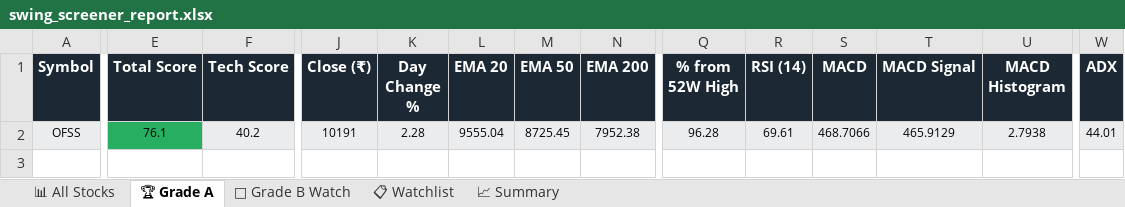
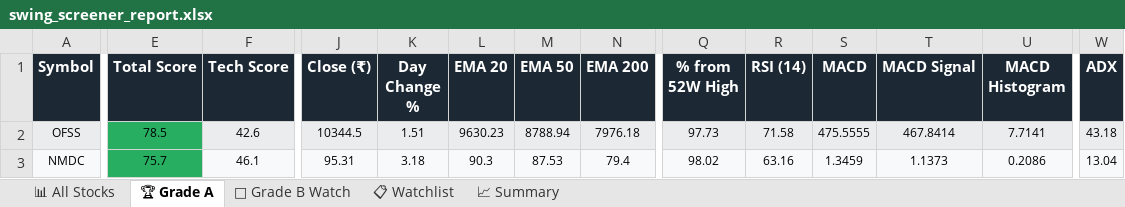
Before and after one commit to sashokkumars-sys/swing-screener, an Excel workbook: output/swing_screener_report.xlsx, sheet 🏆 Grade A, drawn as a sheet; only a part is shown, gaps mark what is left out; values as stored, in another font and other column widths than the file's, no borders; rows hold the shown columns only; the diff covers the shown part only; the diff names each change by its address in the sheet, - before the commit and + after, or states it on an @@ line.

```diff
--- a/output/swing_screener_report.xlsx (sheet 🏆 Grade A)
+++ b/output/swing_screener_report.xlsx (sheet 🏆 Grade A)
-E2 (Total Score): 76.1
+E2 (Total Score): 78.5
-F2 (Tech Score): 40.2
+F2 (Tech Score): 42.6
-J2 (Close (₹)): 10191
+J2 (Close (₹)): 10344.5
-K2 (Day Change %): 2.28
+K2 (Day Change %): 1.51
-L2 (EMA 20): 9555.04
+L2 (EMA 20): 9630.23
-M2 (EMA 50): 8725.45
+M2 (EMA 50): 8788.94
-N2 (EMA 200): 7952.38
+N2 (EMA 200): 7976.18
-Q2 (% from 52W High): 96.28
+Q2 (% from 52W High): 97.73
-R2 (RSI (14)): 69.61
+R2 (RSI (14)): 71.58
-S2 (MACD): 468.7066
+S2 (MACD): 475.5555
-T2 (MACD Signal): 465.9129
+T2 (MACD Signal): 467.8414
-U2 (MACD Histogram): 2.7938
+U2 (MACD Histogram): 7.7141
-W2 (ADX): 44.01
+W2 (ADX): 43.18
+row 3: NMDC | 75.7 | 46.1 | 95.31 | 3.18 | 90.3 | 87.53 | 79.4 | 98.02 | 63.16 | 1.3459 | 1.1373 | 0.2086 | 13.04
```
Also changed, not shown: 8 edited cells elsewhere in this sheet, sheet 📊 All Stocks, sheet 📋 Watchlist, sheet 👀 Grade B Watch, sheet 📈 Summary, 2 other files.
